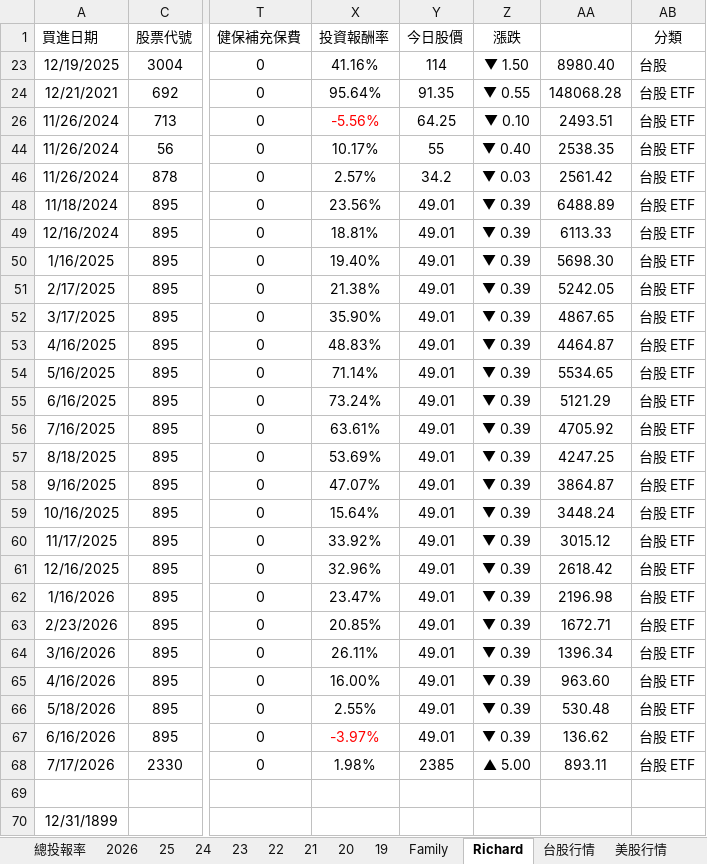
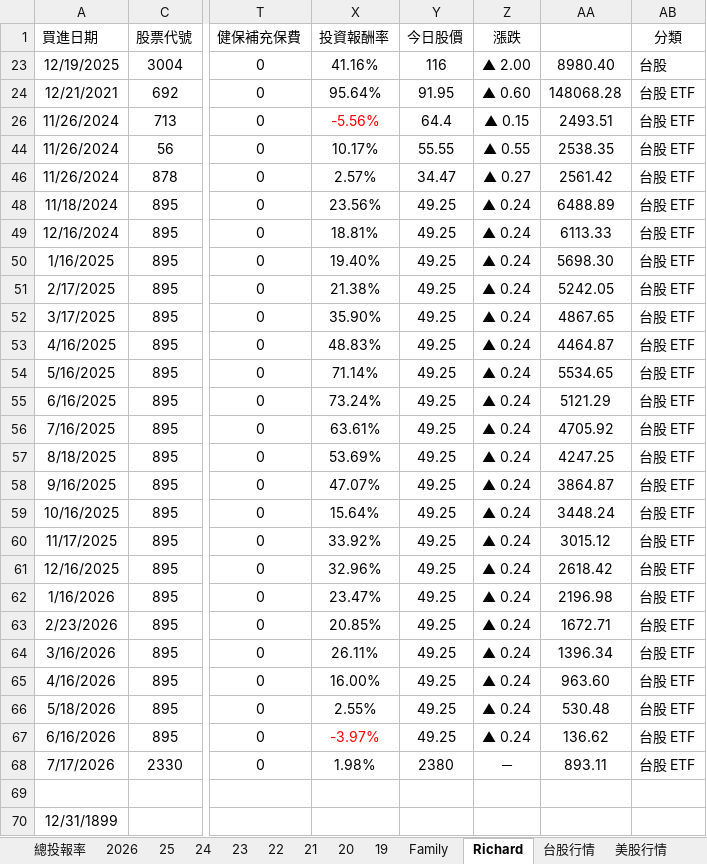
Before and after one commit to even182/family-streamlit-dashboard, an Excel workbook: data/family_data.xlsx, sheet Richard, drawn as a sheet; only a part is shown, gaps mark what is left out; values as stored, in another font and other column widths than the file's, no borders; charts and pictures and conditional formats not drawn; the diff covers the shown part only; the diff names each change by its address in the sheet, - before the commit and + after, or states it on an @@ line.

```diff
--- a/data/family_data.xlsx (sheet Richard)
+++ b/data/family_data.xlsx (sheet Richard)
-Y23 (今日股價): 114
+Y23 (今日股價): 116
-Z23 (漲跌): ▼ 1.50
+Z23 (漲跌): ▲ 2.00
-Y24 (今日股價): 91.35
+Y24 (今日股價): 91.95
-Z24 (漲跌): ▼ 0.55
+Z24 (漲跌): ▲ 0.60
-Y26 (今日股價): 64.25
+Y26 (今日股價): 64.4
-Z26 (漲跌): ▼ 0.10
+Z26 (漲跌): ▲ 0.15
-Y44 (今日股價): 55
+Y44 (今日股價): 55.55
-Z44 (漲跌): ▼ 0.40
+Z44 (漲跌): ▲ 0.55
-Y46 (今日股價): 34.2
+Y46 (今日股價): 34.47
-Z46 (漲跌): ▼ 0.03
+Z46 (漲跌): ▲ 0.27
-Y48:Y67 (今日股價): 49.01
+Y48:Y67 (今日股價): 49.25
-Z48:Z67 (漲跌): ▼ 0.39
+Z48:Z67 (漲跌): ▲ 0.24
-Y68 (今日股價): 2385
+Y68 (今日股價): 2380
-Z68 (漲跌): ▲ 5.00
+Z68 (漲跌): －
```
Also changed, not shown: 8 added rows, 6 removed rows, 168 edited cells and cell formats elsewhere in this sheet, sheet 台股行情, sheet Family, sheet 2026, sheet 21, sheet 25, sheet 24, 5 more sheets, formulas that keep their value, hidden cells, charts or pictures.
